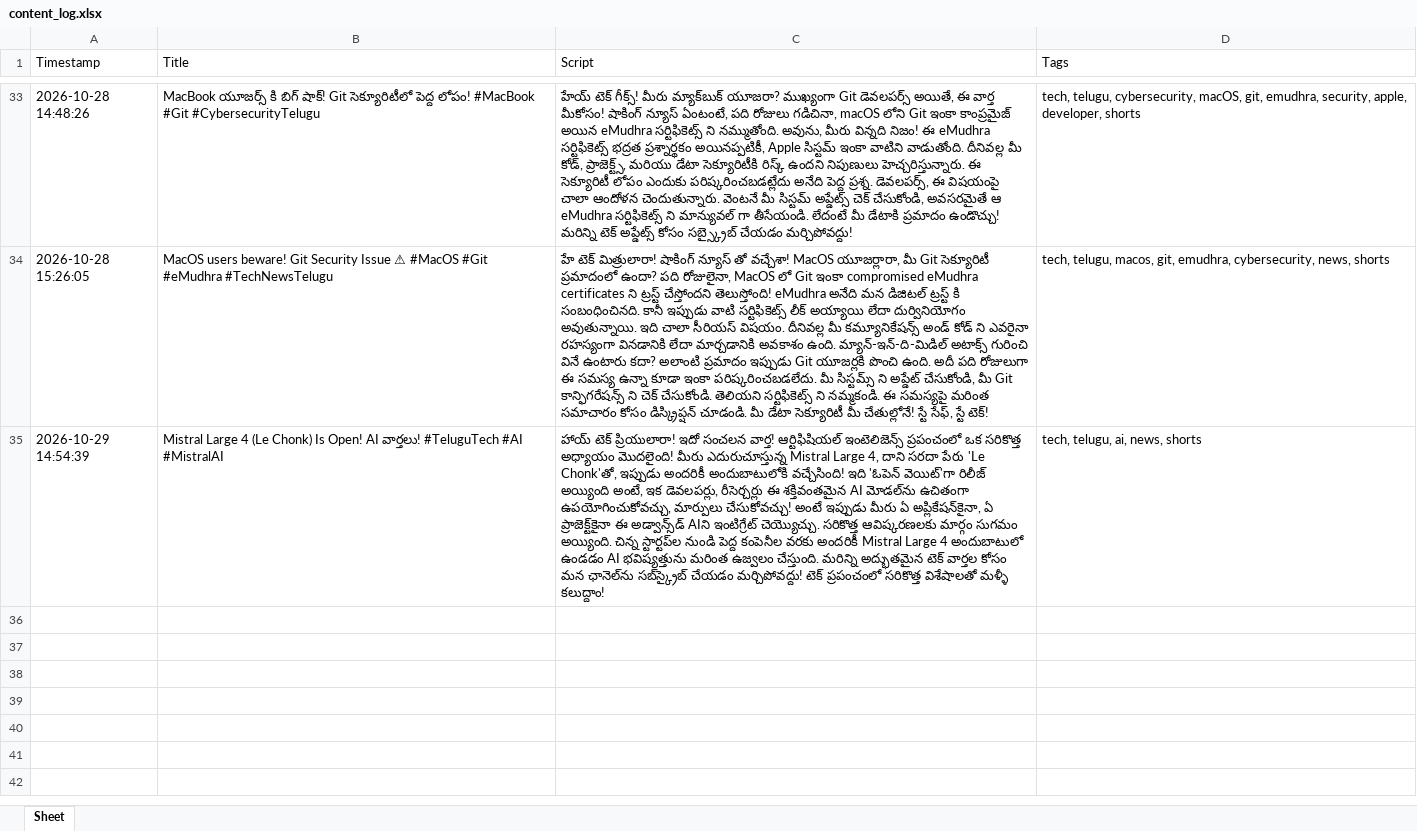
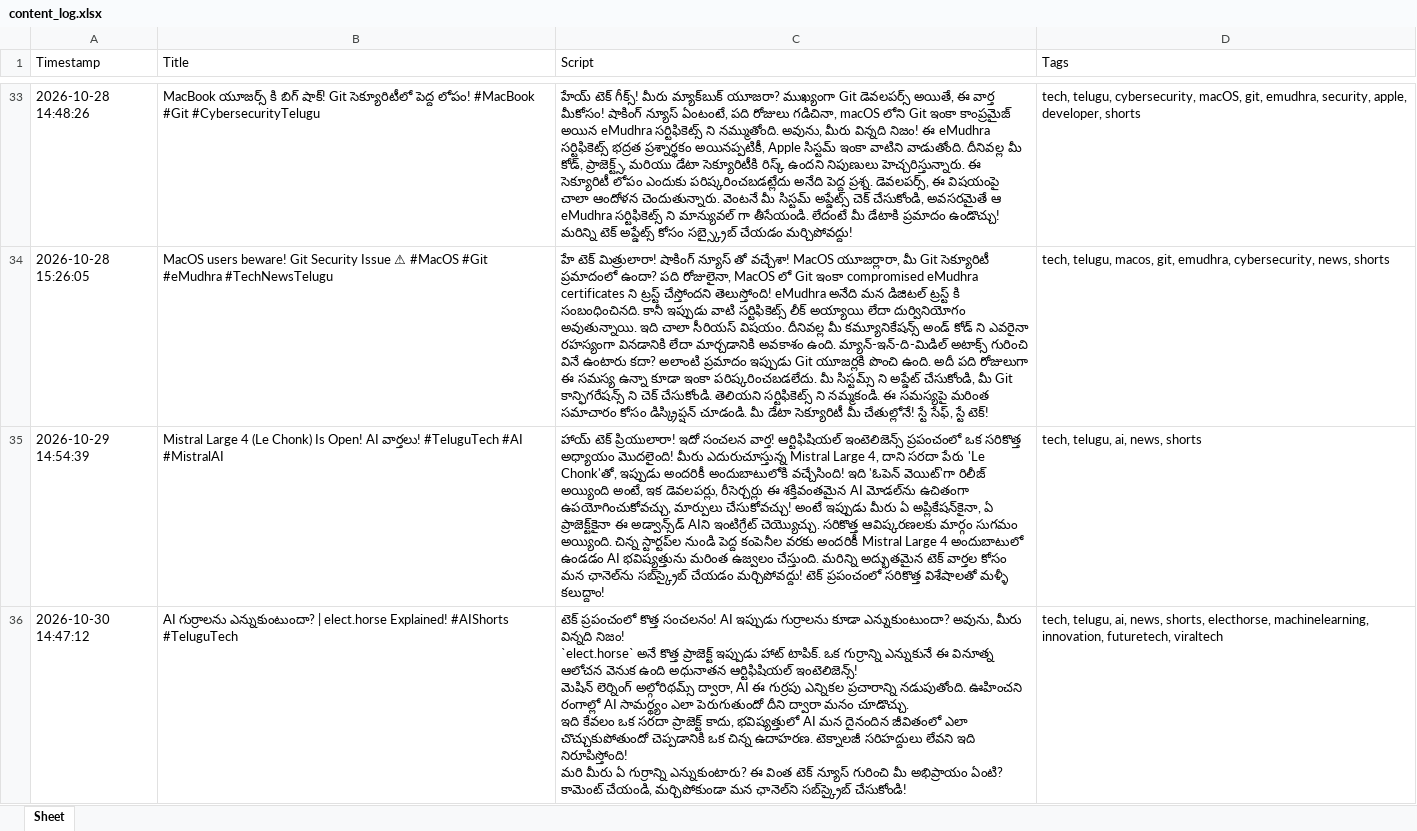
Before and after one commit to prathyusha15720-boop/ai-tech-shorts, an Excel workbook: content_log.xlsx, sheet Sheet, drawn as a sheet; only a part is shown, gaps mark what is left out; values as stored, in another font and other column widths than the file's, no borders; ↵ is a line break in a cell; the diff names each change by its address in the sheet, - before the commit and + after, or states it on an @@ line.

```diff
--- a/content_log.xlsx (sheet Sheet)
+++ b/content_log.xlsx (sheet Sheet)
+row 36: 2026-10-30 14:47:12 | AI గుర్రాలను ఎన్నుకుంటుందా? | elect.horse Explained! #AIShorts #TeluguTech | టెక్ ప్రపంచంలో కొత్త సంచలనం! AI ఇప్పుడు గుర్రాలను కూడా ఎన్నుకుంటుందా? అవును, మీరు విన్నది నిజం! ↵ `elect.horse` అనే కొత్త ప్రాజెక్ట్ ఇప్పుడు హాట్ టాపిక్. ఒక గుర్రాన్ని ఎన్నుకునే ఈ వినూత్న ఆలోచన వెనుక ఉంది అధునాతన ఆర్టిఫిషియల్ ఇంటెలిజెన్స్! ↵ మెషిన్ లెర్నింగ్ అల్గోరిథమ్స్ ద్వారా, AI ఈ గుర్రపు ఎన్నికల ప్రచారాన్ని నడుపుతోంది. ఊహించని రంగాల్లో AI సామర్థ్యం ఎలా పెరుగుతుందో దీని ద్వారా మనం చూడొచ్చు. ↵ ఇది కేవలం ఒక సరదా ప్రాజెక్ట్ కాదు, భవిష్యత్తులో AI మన దైనందిన జీవితంలో ఎలా చొచ్చుకుపోతుందో చెప్పడానికి ఒక చిన్న ఉదాహరణ. టెక్నాలజీ సరిహద్దులు లేవని ఇది నిరూపిస్తోంది! ↵ మరి మీరు ఏ గుర్రాన్ని ఎన్నుకుంటారు? ఈ వింత టెక్ న్యూస్ గురించి మీ అభిప్రాయం ఏంటి? కామెంట్ చేయండి, మర్చిపోకుండా మన ఛానెల్‌ని సబ్‌స్క్రైబ్ చేసుకోండి! | tech, telugu, ai, news, shorts, electhorse, machinelearning, innovation, futuretech, viraltech
```
